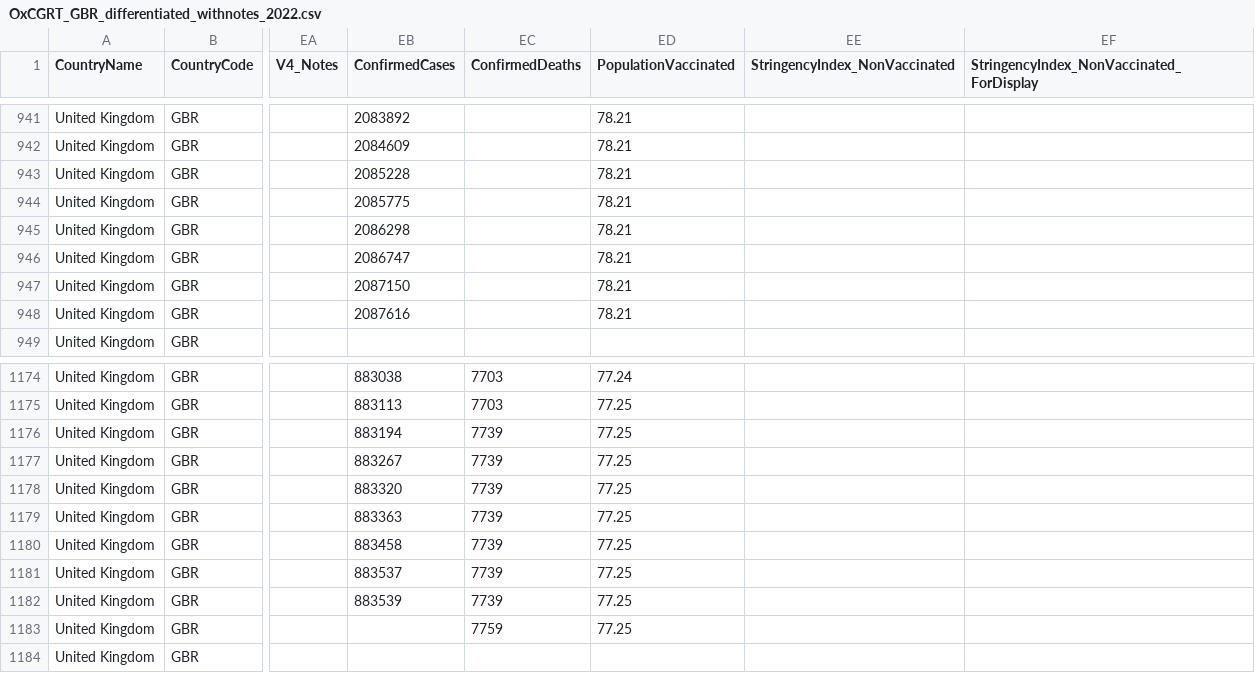
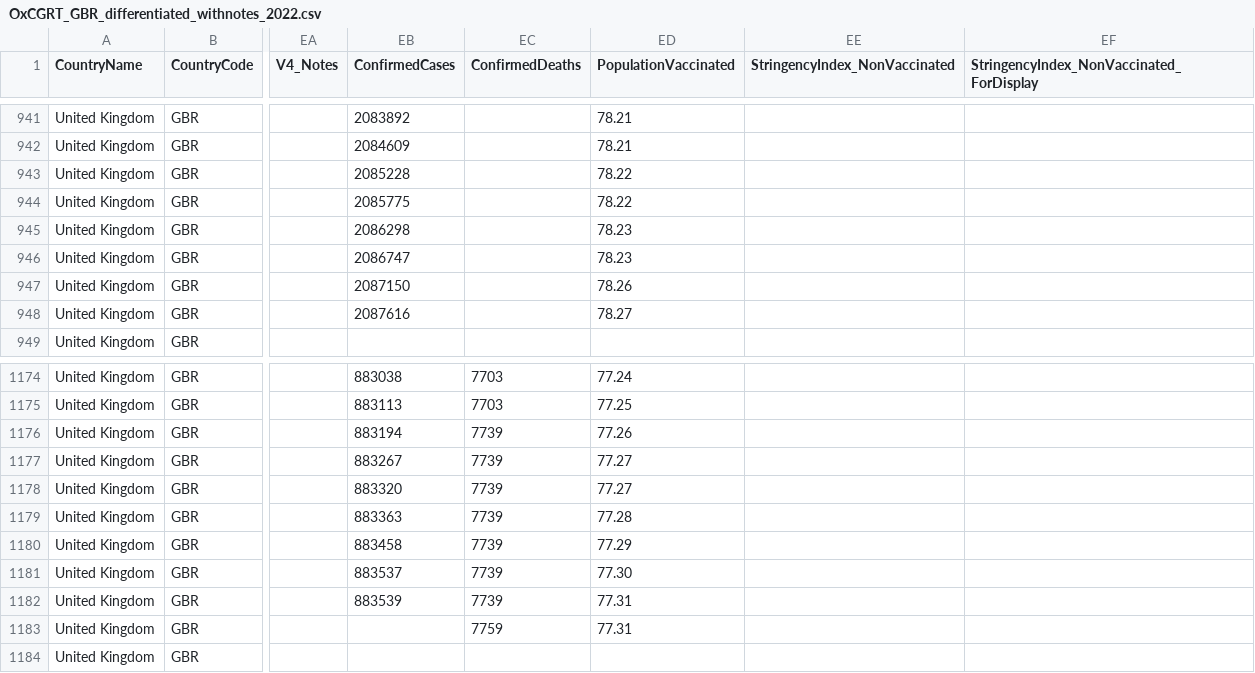
Before and after one commit to catmaiapt/covid-policy-tracker, a CSV file: data/United Kingdom/OxCGRT_GBR_differentiated_withnotes_2022.csv, drawn as a sheet; only a part is shown, gaps mark what is left out; the diff covers the shown part only; the diff names each change by its address in the sheet, - before the commit and + after, or states it on an @@ line.

```diff
--- a/data/United Kingdom/OxCGRT_GBR_differentiated_withnotes_2022.csv
+++ b/data/United Kingdom/OxCGRT_GBR_differentiated_withnotes_2022.csv
-ED943:ED944 (PopulationVaccinated): 78.21
+ED943:ED944 (PopulationVaccinated): 78.22
-ED945:ED946 (PopulationVaccinated): 78.21
+ED945:ED946 (PopulationVaccinated): 78.23
-ED947 (PopulationVaccinated): 78.21
+ED947 (PopulationVaccinated): 78.26
-ED948 (PopulationVaccinated): 78.21
+ED948 (PopulationVaccinated): 78.27
-ED1176 (PopulationVaccinated): 77.25
+ED1176 (PopulationVaccinated): 77.26
-ED1177:ED1178 (PopulationVaccinated): 77.25
+ED1177:ED1178 (PopulationVaccinated): 77.27
-ED1179 (PopulationVaccinated): 77.25
+ED1179 (PopulationVaccinated): 77.28
-ED1180 (PopulationVaccinated): 77.25
+ED1180 (PopulationVaccinated): 77.29
-ED1181 (PopulationVaccinated): 77.25
+ED1181 (PopulationVaccinated): 77.30
-ED1182:ED1183 (PopulationVaccinated): 77.25
+ED1182:ED1183 (PopulationVaccinated): 77.31
```
Also changed, not shown: 24 edited cells elsewhere in this file, 14 other files.
